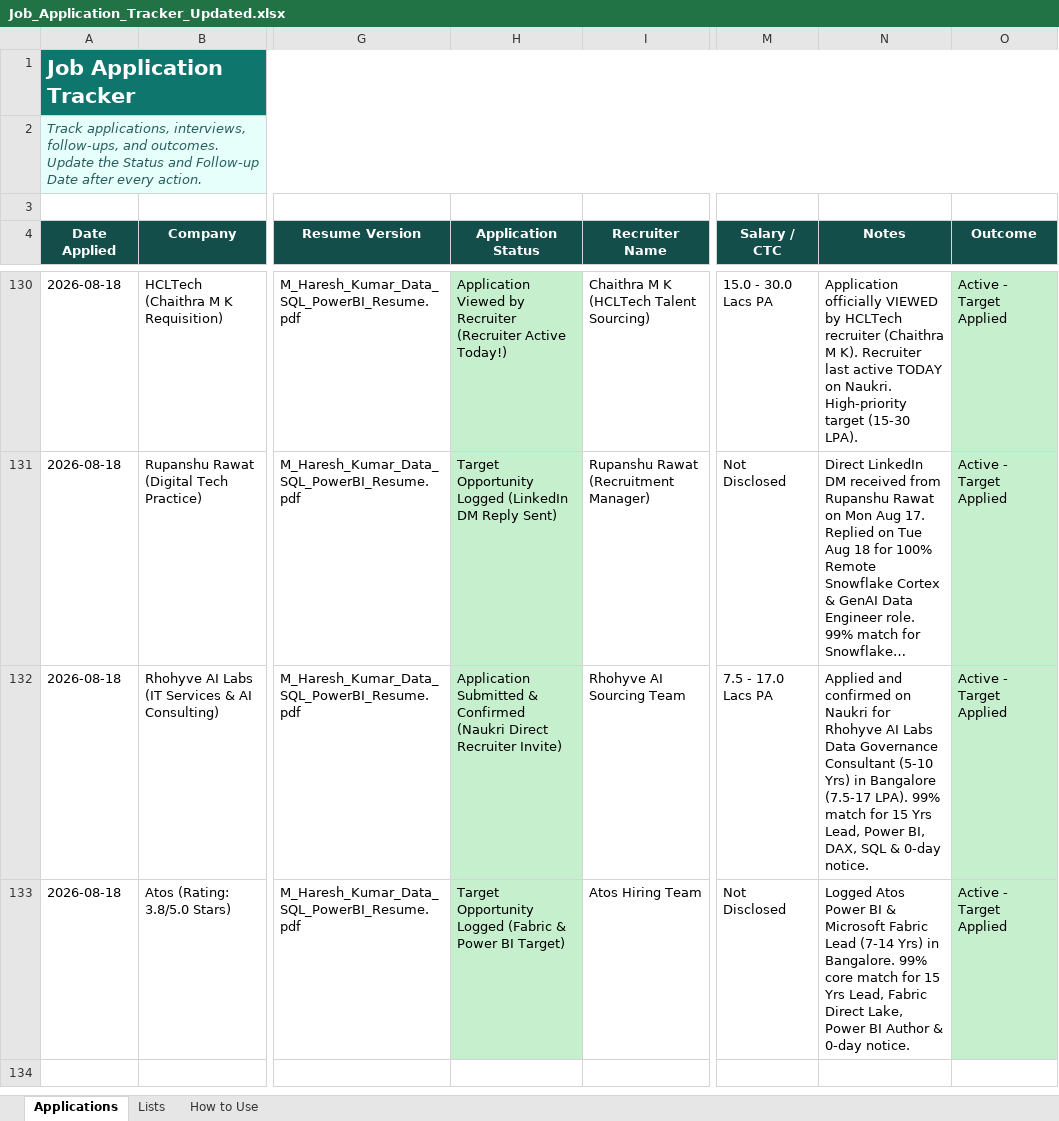
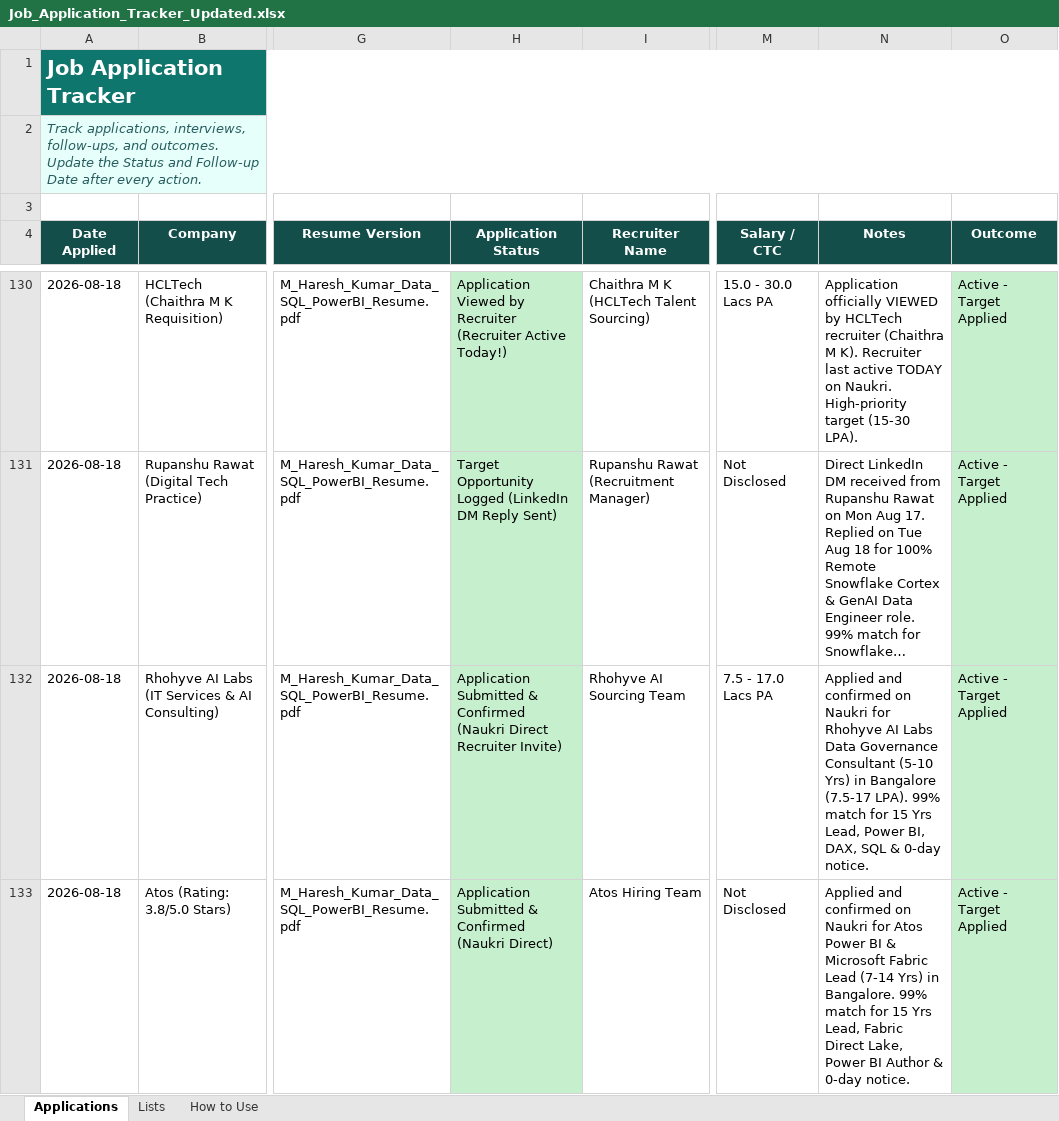
Before and after one commit to LeadGenData/M_Haresh_Kumar, an Excel workbook: Job_Application_Tracker_Updated.xlsx, sheet Applications, drawn as a sheet; only a part is shown, gaps mark what is left out; long unchanged cells end in …; values as stored, in another font and other column widths than the file's, no borders; conditional formats and table styles not drawn; the diff names each change by its address in the sheet, - before the commit and + after, or states it on an @@ line.

Commit message:
Tuesday Aug 18: Confirmed Atos Power BI & Microsoft Fabric Lead Application (Row 133)

```diff
--- a/Job_Application_Tracker_Updated.xlsx (sheet Applications)
+++ b/Job_Application_Tracker_Updated.xlsx (sheet Applications)
-H133 (Application Status): Target Opportunity Logged (Fabric & Power BI Target)
+H133 (Application Status): Application Submitted & Confirmed (Naukri Direct)
-N133 (Notes): Logged Atos Power BI & Microsoft Fabric Lead (7-14 Yrs) in Bangalore. 99% core match for…
+N133 (Notes): Applied and confirmed on Naukri for Atos Power BI & Microsoft Fabric Lead (7-14 Yrs) in Bangalore. 99% match for…
```
